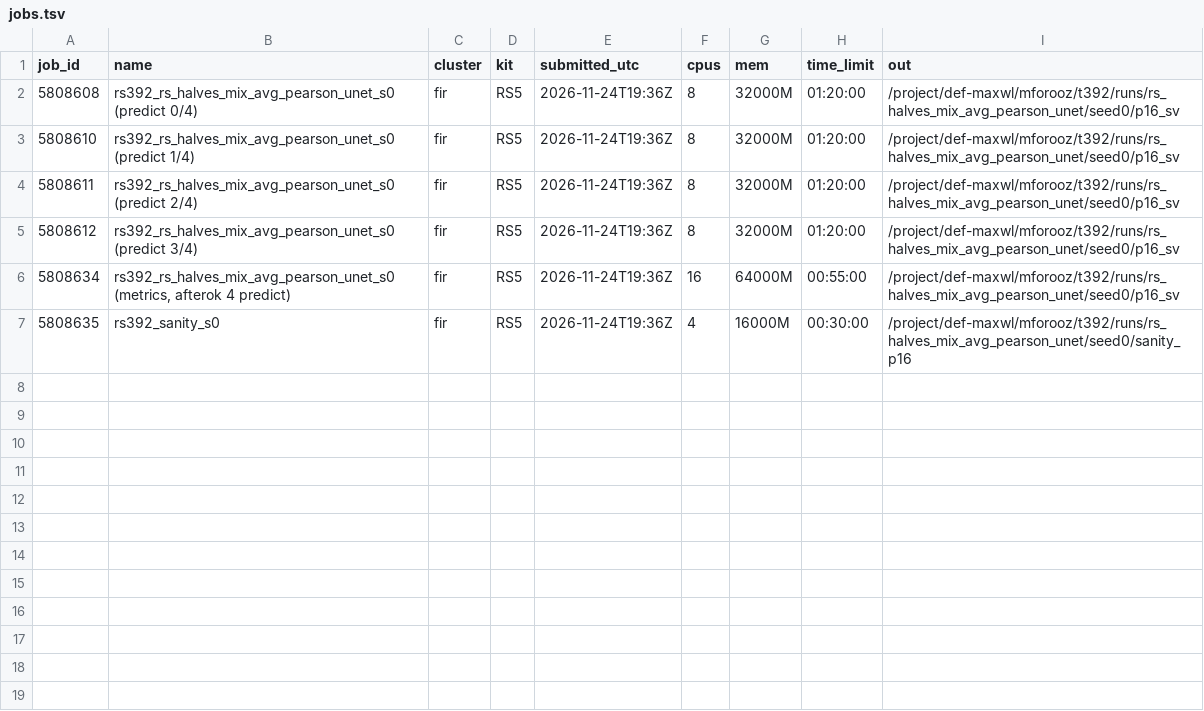
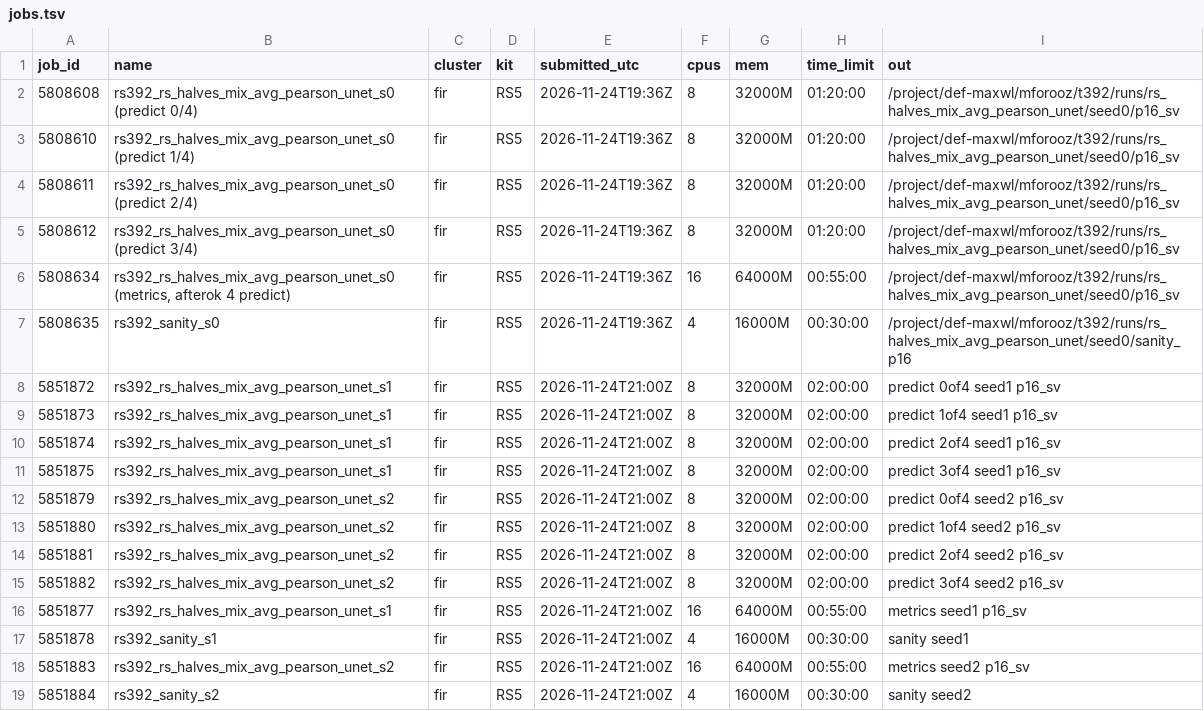
Before and after one commit to mehdiforoozandeh/CANDII, a TSV file: cruxvault/INSTRUCTIONS/t392_read_starts/run_state/notes/score_p16/jobs.tsv, drawn as a sheet; the diff names each change by its address in the sheet, - before the commit and + after, or states it on an @@ line.

```diff
--- a/cruxvault/INSTRUCTIONS/t392_read_starts/run_state/notes/score_p16/jobs.tsv
+++ b/cruxvault/INSTRUCTIONS/t392_read_starts/run_state/notes/score_p16/jobs.tsv
+row 8: 5851872 | rs392_rs_halves_mix_avg_pearson_unet_s1 | fir | RS5 | 2026-11-24T21:00Z | 8 | 32000M | 02:00:00 | predict 0of4 seed1 p16_sv
+row 9: 5851873 | rs392_rs_halves_mix_avg_pearson_unet_s1 | fir | RS5 | 2026-11-24T21:00Z | 8 | 32000M | 02:00:00 | predict 1of4 seed1 p16_sv
+row 10: 5851874 | rs392_rs_halves_mix_avg_pearson_unet_s1 | fir | RS5 | 2026-11-24T21:00Z | 8 | 32000M | 02:00:00 | predict 2of4 seed1 p16_sv
+row 11: 5851875 | rs392_rs_halves_mix_avg_pearson_unet_s1 | fir | RS5 | 2026-11-24T21:00Z | 8 | 32000M | 02:00:00 | predict 3of4 seed1 p16_sv
+row 12: 5851879 | rs392_rs_halves_mix_avg_pearson_unet_s2 | fir | RS5 | 2026-11-24T21:00Z | 8 | 32000M | 02:00:00 | predict 0of4 seed2 p16_sv
+row 13: 5851880 | rs392_rs_halves_mix_avg_pearson_unet_s2 | fir | RS5 | 2026-11-24T21:00Z | 8 | 32000M | 02:00:00 | predict 1of4 seed2 p16_sv
+row 14: 5851881 | rs392_rs_halves_mix_avg_pearson_unet_s2 | fir | RS5 | 2026-11-24T21:00Z | 8 | 32000M | 02:00:00 | predict 2of4 seed2 p16_sv
+row 15: 5851882 | rs392_rs_halves_mix_avg_pearson_unet_s2 | fir | RS5 | 2026-11-24T21:00Z | 8 | 32000M | 02:00:00 | predict 3of4 seed2 p16_sv
+row 16: 5851877 | rs392_rs_halves_mix_avg_pearson_unet_s1 | fir | RS5 | 2026-11-24T21:00Z | 16 | 64000M | 00:55:00 | metrics seed1 p16_sv
+row 17: 5851878 | rs392_sanity_s1 | fir | RS5 | 2026-11-24T21:00Z | 4 | 16000M | 00:30:00 | sanity seed1
+row 18: 5851883 | rs392_rs_halves_mix_avg_pearson_unet_s2 | fir | RS5 | 2026-11-24T21:00Z | 16 | 64000M | 00:55:00 | metrics seed2 p16_sv
+row 19: 5851884 | rs392_sanity_s2 | fir | RS5 | 2026-11-24T21:00Z | 4 | 16000M | 00:30:00 | sanity seed2
```
Also changed, not shown: 2 other files.
